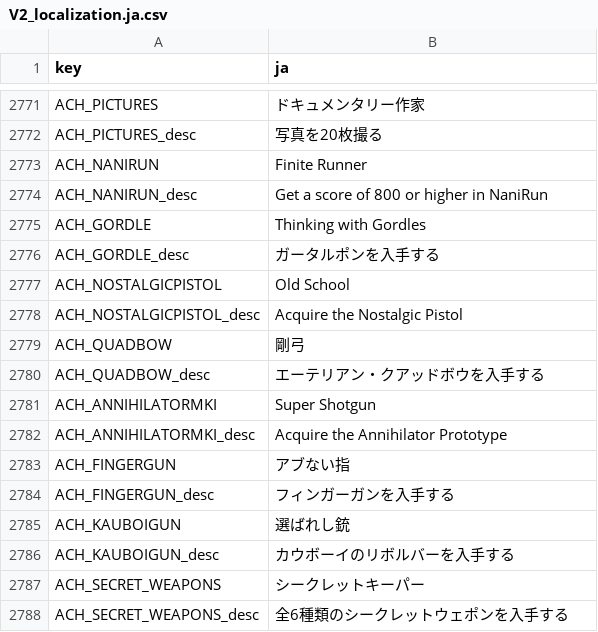
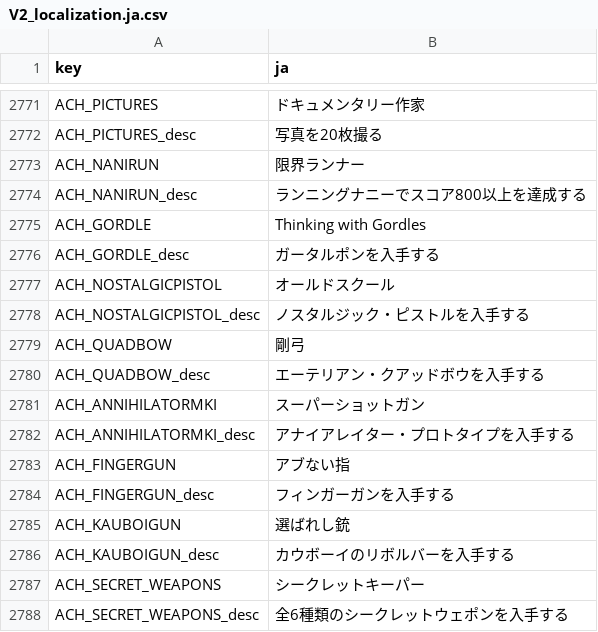
Before and after one commit to izayoi256/vertigo-2-ja, a CSV file: vertigo2_Data/StreamingAssets/Localization/V2_localization.ja.csv, drawn as a sheet; only a part is shown, gaps mark what is left out.

Commit message:
翻訳

```diff
--- a/vertigo2_Data/StreamingAssets/Localization/V2_localization.ja.csv
+++ b/vertigo2_Data/StreamingAssets/Localization/V2_localization.ja.csv
@@ -3532,12 +3532,12 @@ ACH_PICTURES,ドキュメンタリー作家
 ACH_PICTURES_desc,写真を20枚撮る
-ACH_NANIRUN,Finite Runner
-ACH_NANIRUN_desc,Get a score of 800 or higher in NaniRun
+ACH_NANIRUN,限界ランナー
+ACH_NANIRUN_desc,ランニングナニーでスコア800以上を達成する
 ACH_GORDLE,Thinking with Gordles
 ACH_GORDLE_desc,ガータルポンを入手する
-ACH_NOSTALGICPISTOL,Old School
-ACH_NOSTALGICPISTOL_desc,Acquire the Nostalgic Pistol
+ACH_NOSTALGICPISTOL,オールドスクール
+ACH_NOSTALGICPISTOL_desc,ノスタルジック・ピストルを入手する
 ACH_QUADBOW,剛弓
 ACH_QUADBOW_desc,エーテリアン・クアッドボウを入手する
-ACH_ANNIHILATORMKI,Super Shotgun
-ACH_ANNIHILATORMKI_desc,Acquire the Annihilator Prototype
+ACH_ANNIHILATORMKI,スーパーショットガン
+ACH_ANNIHILATORMKI_desc,アナイアレイター・プロトタイプを入手する
 ACH_FINGERGUN,アブない指
```
